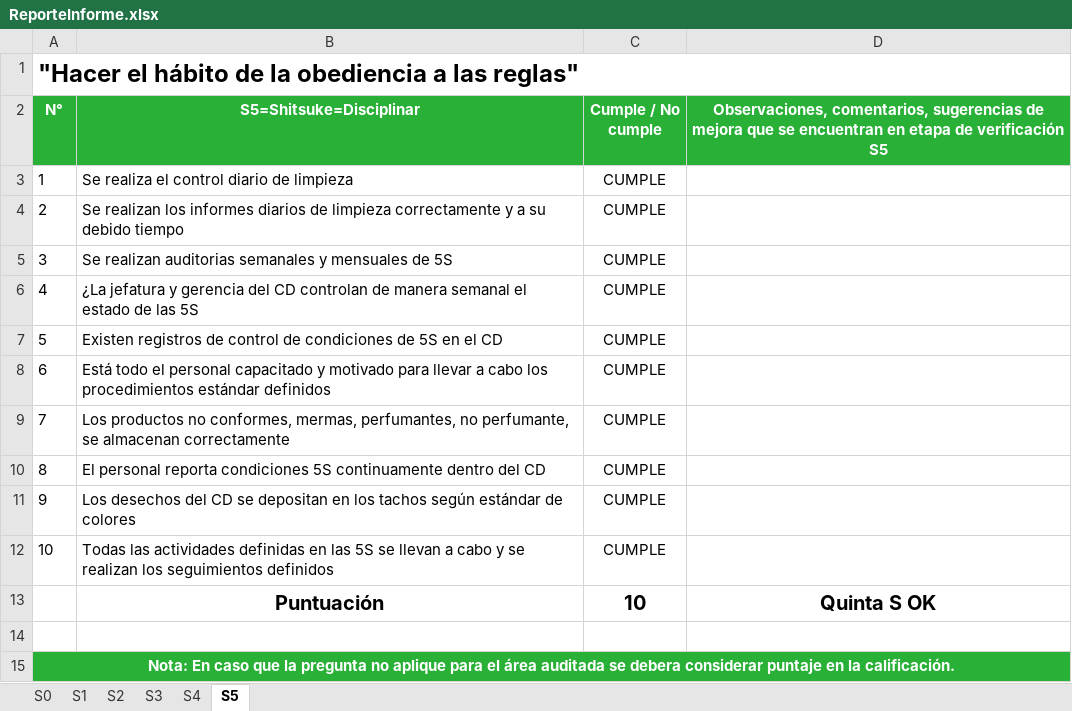
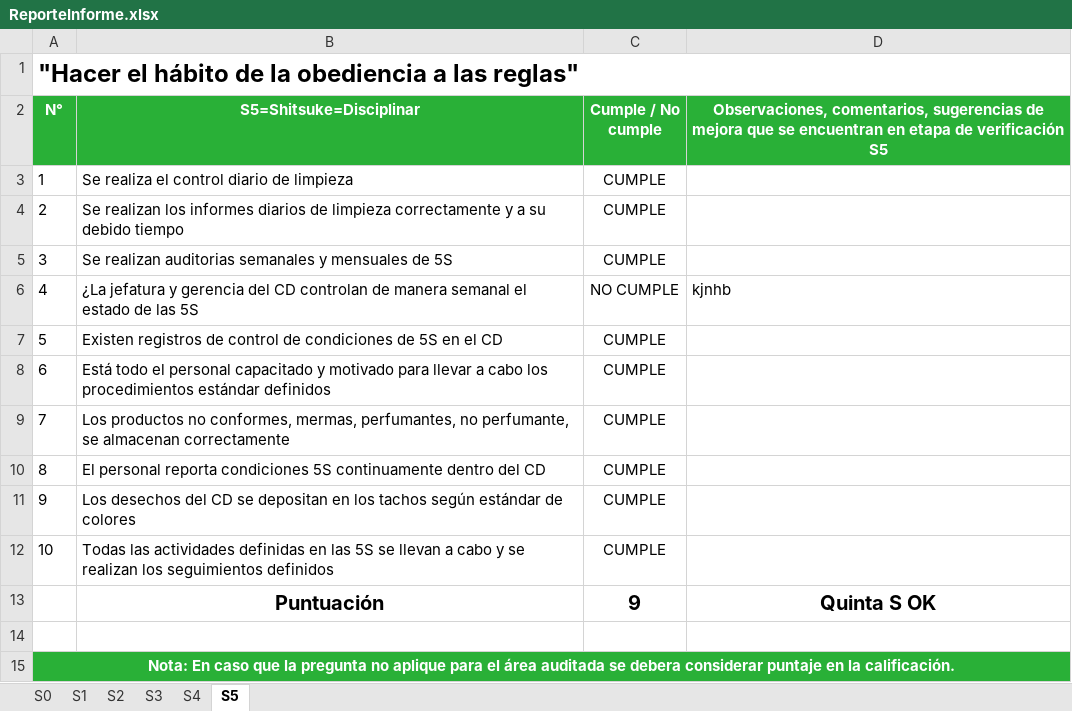
Before and after one commit to grupofs/desaintranet, an Excel workbook: temp/ReporteInforme.xlsx, sheet S5, drawn as a sheet; values as stored, in another font and other column widths than the file's, no borders; the diff names each change by its address in the sheet, - before the commit and + after, or states it on an @@ line.

```diff
--- a/temp/ReporteInforme.xlsx (sheet S5)
+++ b/temp/ReporteInforme.xlsx (sheet S5)
-C6 (Cumple / No cumple): CUMPLE
+C6 (Cumple / No cumple): NO CUMPLE
-D6: (empty)
+D6: kjnhb
-C13 (Cumple / No cumple): 10
+C13 (Cumple / No cumple): 9
```
Also changed, not shown: sheet S1, sheet S0, sheet S3, sheet S2, charts or pictures, 48 other files.
